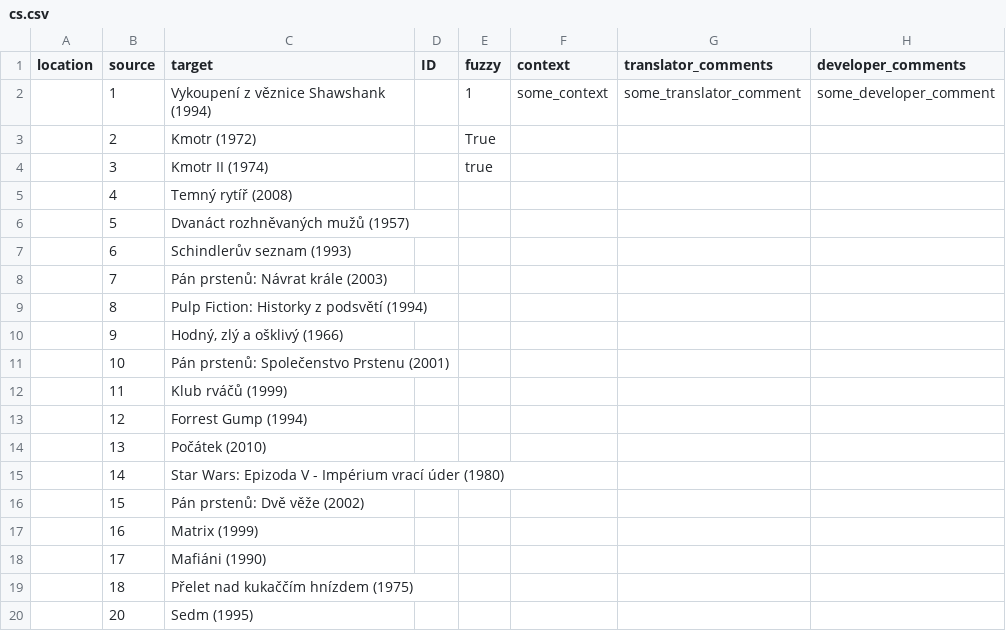
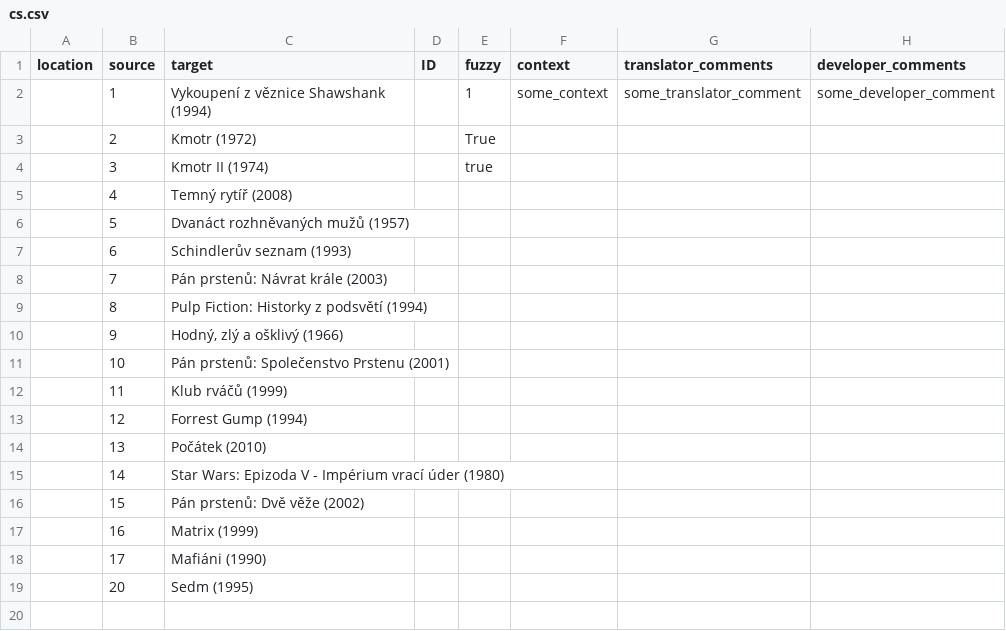
Before and after one commit to radeklat/act-draw-explain, a CSV file: lib/data/csv/questions/cs.csv, drawn as a sheet; the diff names each change by its address in the sheet, - before the commit and + after, or states it on an @@ line.

```diff
--- a/lib/data/csv/questions/cs.csv
+++ b/lib/data/csv/questions/cs.csv
-row 19:  | 18 | Přelet nad kukaččím hnízdem (1975)
```
Also changed, not shown: lib/data/csv/questions/en.csv, 3 other files.
